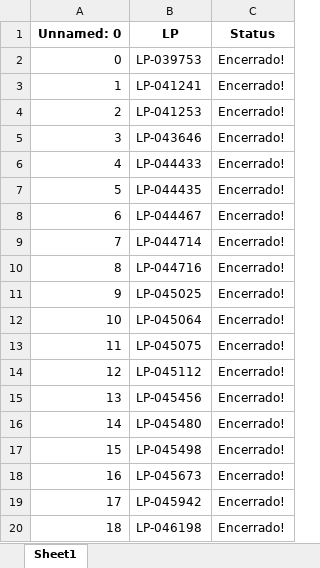
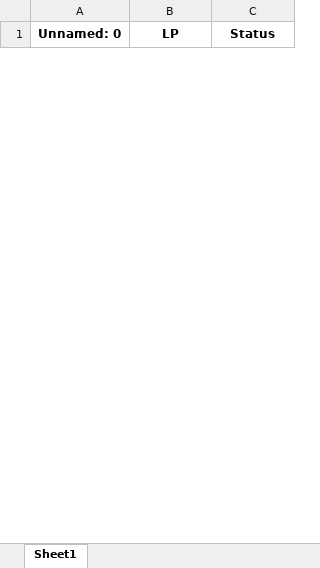
Before and after one commit to JoviOakz/PyAutomateSAP, an Excel workbook: Open-LPs.xlsx, sheet Sheet1, drawn as a sheet; only a part is shown; values as stored, in another font and other column widths than the file's, no borders; removed rows and columns are numbered as before the commit, all else as after; the diff covers the shown part only; the diff names each change by its address in the sheet, - before the commit and + after, or states it on an @@ line.

```diff
--- a/Open-LPs.xlsx (sheet Sheet1)
+++ b/Open-LPs.xlsx (sheet Sheet1)
-row 2: 0 | LP-039753 | Encerrado!
-row 3: 1 | LP-041241 | Encerrado!
-row 4: 2 | LP-041253 | Encerrado!
-row 5: 3 | LP-043646 | Encerrado!
-row 6: 4 | LP-044433 | Encerrado!
-row 7: 5 | LP-044435 | Encerrado!
-row 8: 6 | LP-044467 | Encerrado!
-row 9: 7 | LP-044714 | Encerrado!
-row 10: 8 | LP-044716 | Encerrado!
-row 11: 9 | LP-045025 | Encerrado!
-row 12: 10 | LP-045064 | Encerrado!
-row 13: 11 | LP-045075 | Encerrado!
-row 14: 12 | LP-045112 | Encerrado!
-row 15: 13 | LP-045456 | Encerrado!
-row 16: 14 | LP-045480 | Encerrado!
-row 17: 15 | LP-045498 | Encerrado!
-row 18: 16 | LP-045673 | Encerrado!
-row 19: 17 | LP-045942 | Encerrado!
-row 20: 18 | LP-046198 | Encerrado!
```
Also changed, not shown: 38 added rows and 49 removed rows elsewhere in this sheet, 2 other files.
